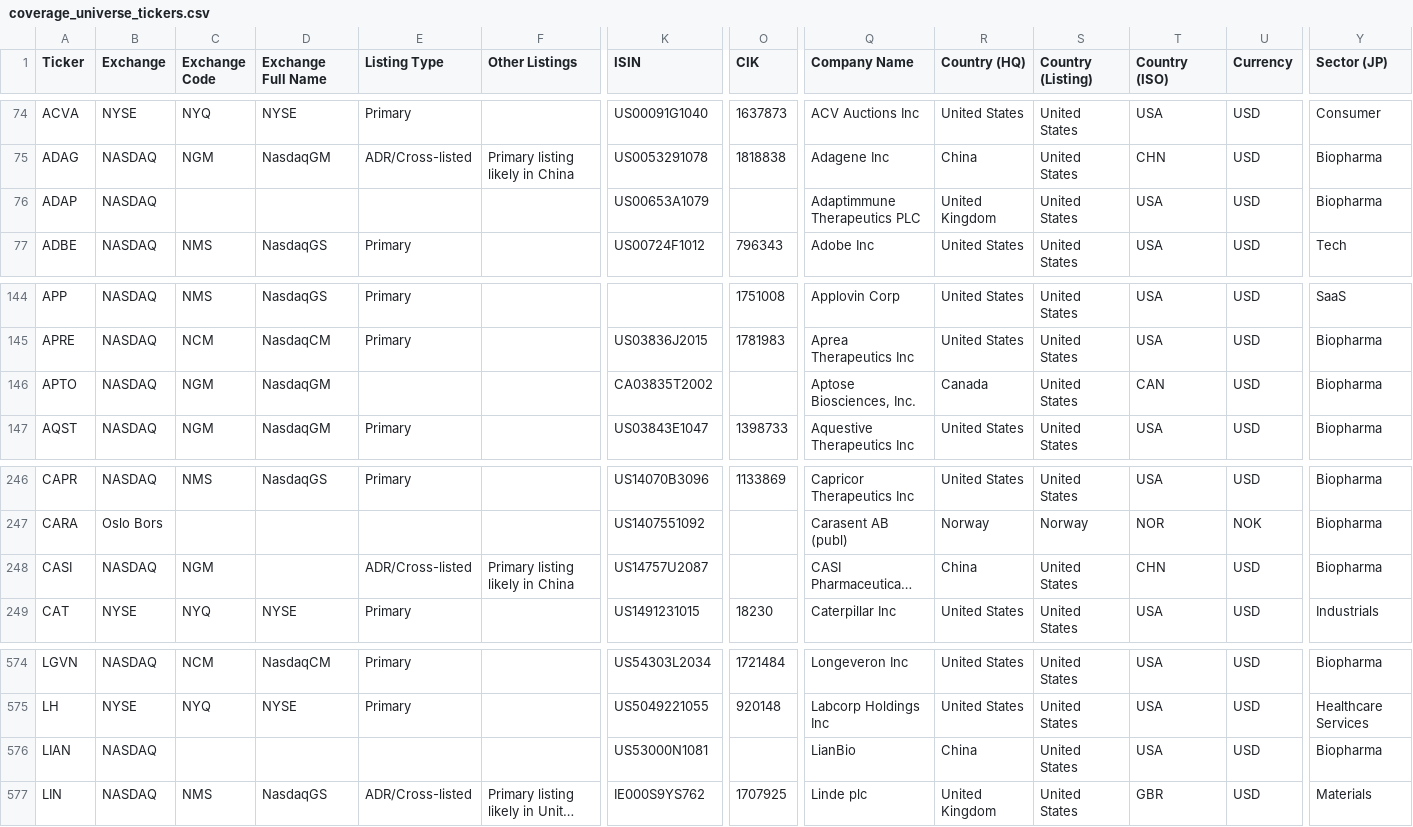
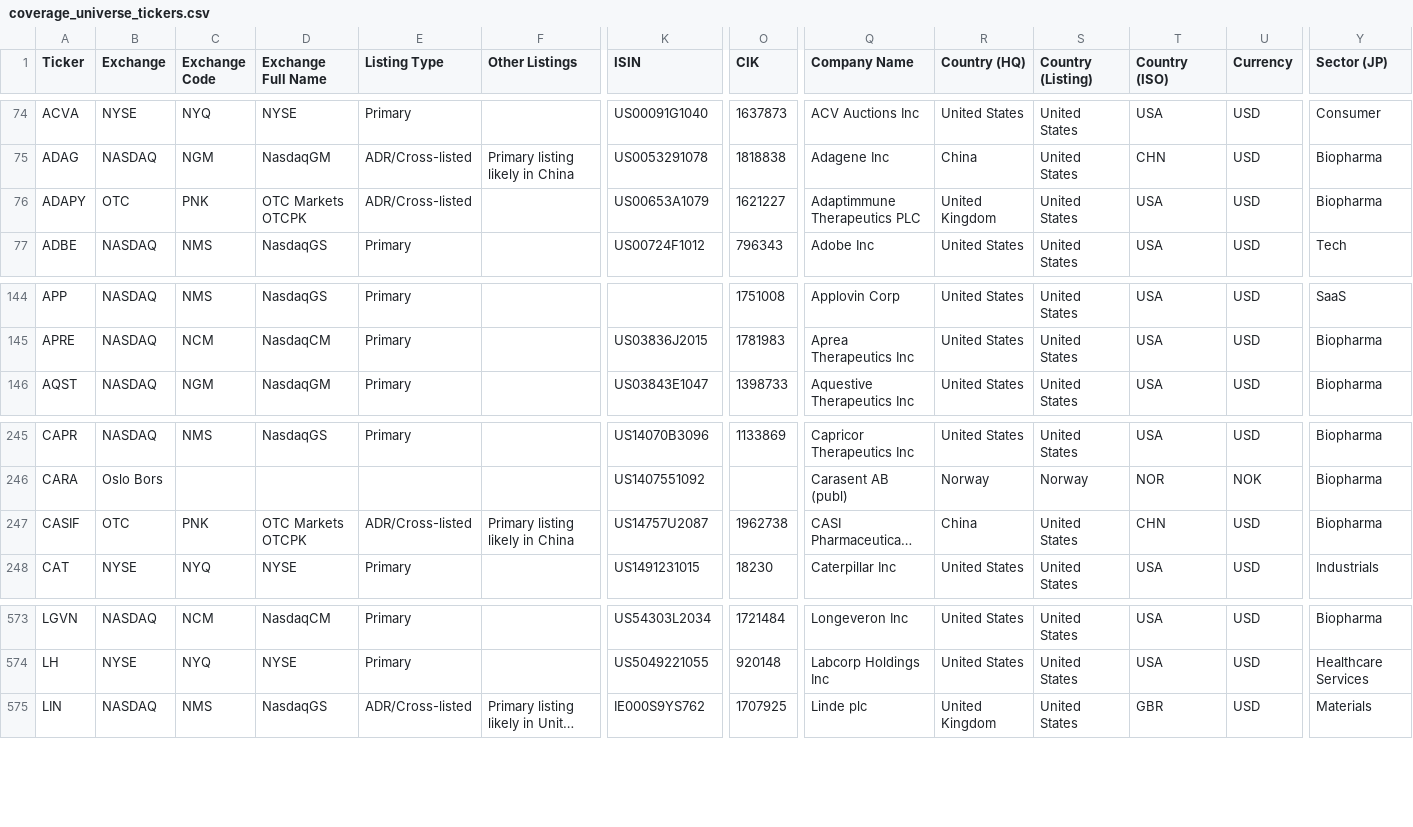
Before and after one commit to jroypeterson/Coverage-Manager, a CSV file: data/coverage_universe_tickers.csv, drawn as a sheet; only a part is shown, gaps mark what is left out; long unchanged cells end in …; removed rows and columns are numbered as before the commit, all else as after; rows hold the shown columns only; the diff names each change by its address in the sheet, - before the commit and + after, or states it on an @@ line.

```diff
--- a/data/coverage_universe_tickers.csv
+++ b/data/coverage_universe_tickers.csv
-A76 (Ticker): ADAP
+A76 (Ticker): ADAPY
-B76 (Exchange): NASDAQ
+B76 (Exchange): OTC
-C76 (Exchange Code): (empty)
+C76 (Exchange Code): PNK
-D76 (Exchange Full Name): (empty)
+D76 (Exchange Full Name): OTC Markets OTCPK
-E76 (Listing Type): (empty)
+E76 (Listing Type): ADR/Cross-listed
-O76 (CIK): (empty)
+O76 (CIK): 1621227
-row 146: APTO | NASDAQ | NGM | NasdaqGM |  |  | CA03835T2002 |  | Aptose Biosciences, Inc. | Canada | United States | CAN | USD | Biopharma
-A247 (Ticker): CASI
+A247 (Ticker): CASIF
-B247 (Exchange): NASDAQ
+B247 (Exchange): OTC
-C247 (Exchange Code): NGM
+C247 (Exchange Code): PNK
-D247 (Exchange Full Name): (empty)
+D247 (Exchange Full Name): OTC Markets OTCPK
-O247 (CIK): (empty)
+O247 (CIK): 1962738
-row 576: LIAN | NASDAQ |  |  |  |  | US53000N1081 |  | LianBio | China | United States | USA | USD | Biopharma
```
Also changed, not shown: data/delisted_tickers.csv, exports/universe.csv, 6 other files.
